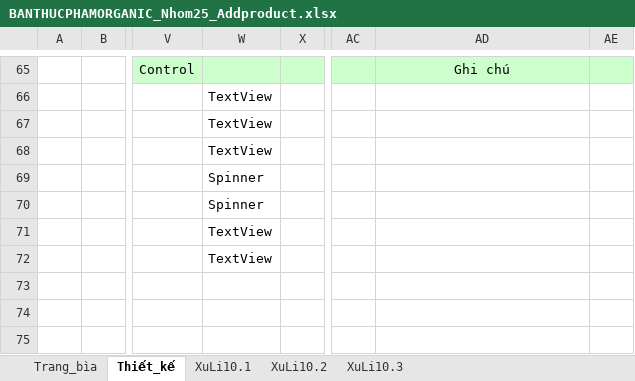
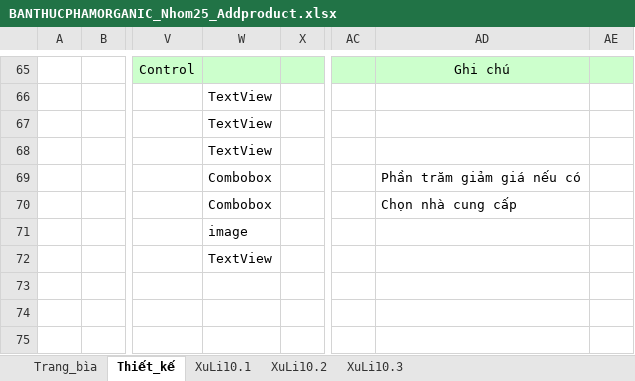
Before and after one commit to TuiTenTuan/eCommerce-Organic, an Excel workbook: BaoCaoDinhKy/BaoCaoLan2/BANTHUCPHAMORGANIC_Nhom25_Addproduct.xlsx, sheet Thiết_kế, drawn as a sheet; only a part is shown, gaps mark what is left out; values as stored, in another font and other column widths than the file's, no borders; charts and pictures not drawn; the diff names each change by its address in the sheet, - before the commit and + after, or states it on an @@ line.

```diff
--- a/BaoCaoDinhKy/BaoCaoLan2/BANTHUCPHAMORGANIC_Nhom25_Addproduct.xlsx (sheet Thiết_kế)
+++ b/BaoCaoDinhKy/BaoCaoLan2/BANTHUCPHAMORGANIC_Nhom25_Addproduct.xlsx (sheet Thiết_kế)
-W69:W70: Spinner
+W69:W70: Combobox
-AD69: (empty)
+AD69: Phần trăm giảm giá nếu có
-AD70: (empty)
+AD70: Chọn nhà cung cấp
-W71: TextView
+W71: image
```
Also changed, not shown: charts or pictures, 2 other files.
